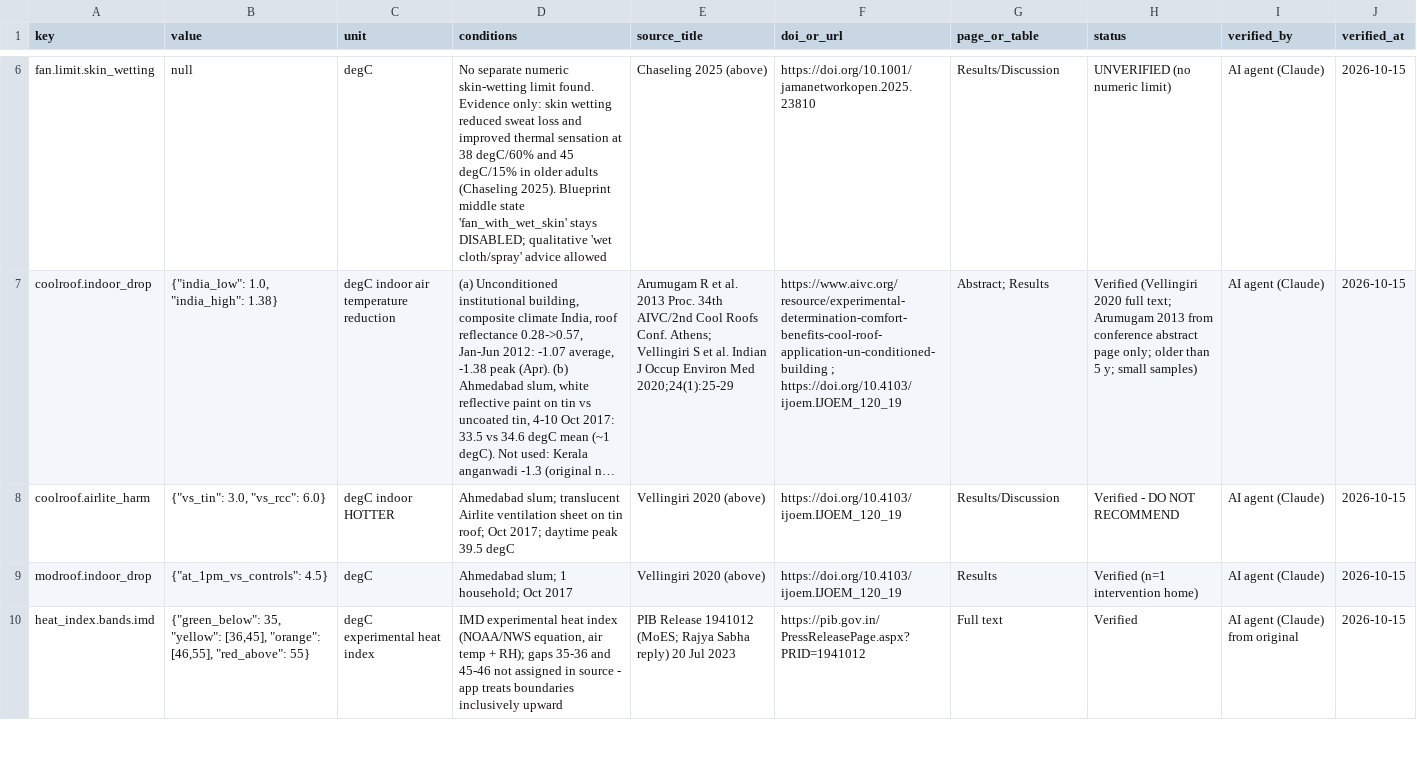
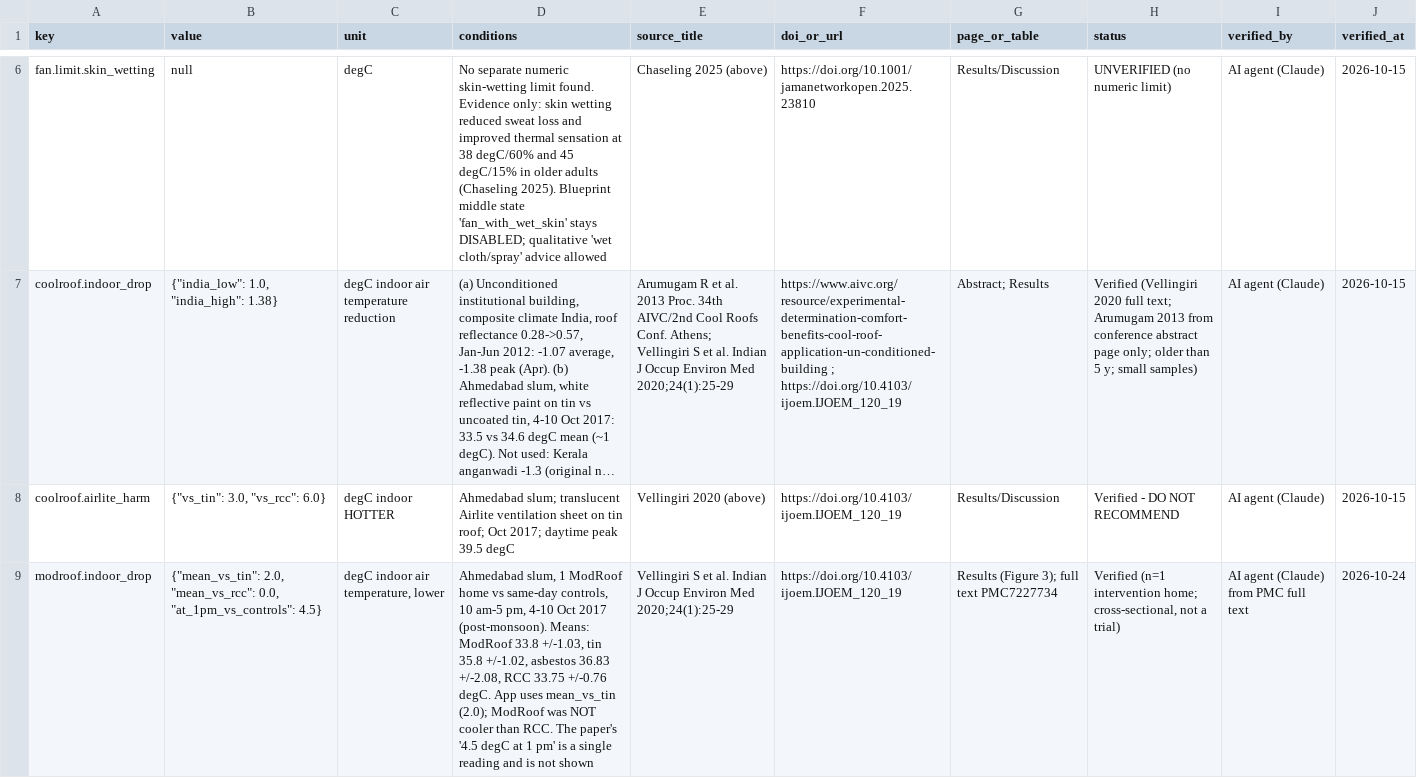
Before and after one commit to VanshikaSingh277/garmi-check-india, a CSV file: apps/api/data/verified_numbers.csv, drawn as a sheet; only a part is shown, gaps mark what is left out; the shorter side is filled out with more unchanged rows; long unchanged cells end in …; the diff covers the shown part only; the diff names each change by its address in the sheet, - before the commit and + after, or states it on an @@ line.

Commit message:
Safety text from NCDC 2026, roof numbers re-read from the paper, Open-Meteo credit
- Heatstroke: any one danger sign is an emergency (no need for a 40 C reading first); add hot, red, dry skin
- Call 112 first (NCDC 2026 public advisory), 108 for an ambulance; cooling steps and 'no water by mouth unless fully awake'
- ModRoof: about 2 C cooler than tin over the day (all-day means, one home), no cooler than concrete; the single 1 pm reading of 4.5 C is no longer shown
- Roof insulation: thermocol false ceiling under asbestos, 1.9-2.4 C cooler (one home), so it is no longer unsourced
- Weather data by Open-Meteo.com (CC BY 4.0) next to the weather numbers, also in the app where the footer is hidden

```diff
--- a/apps/api/data/verified_numbers.csv
+++ b/apps/api/data/verified_numbers.csv
-B9 (value): {"at_1pm_vs_controls": 4.5}
+B9 (value): {"mean_vs_tin": 2.0, "mean_vs_rcc": 0.0, "at_1pm_vs_controls": 4.5}
-C9 (unit): degC
+C9 (unit): degC indoor air temperature, lower
-D9 (conditions): Ahmedabad slum; 1 household; Oct 2017
+D9 (conditions): Ahmedabad slum, 1 ModRoof home vs same-day controls, 10 am-5 pm, 4-10 Oct 2017 (post-monsoon). Means: ModRoof 33.8 +/-1.03, tin 35.8 +/-1.02, asbestos 36.83 +/-2.08, RCC 33.75 +/-0.76 degC. App uses mean_vs_tin (2.0); ModRoof was NOT cooler than RCC. The paper's '4.5 degC at 1 pm' is a single reading and is not shown
-E9 (source_title): Vellingiri 2020 (above)
+E9 (source_title): Vellingiri S et al. Indian J Occup Environ Med 2020;24(1):25-29
-G9 (page_or_table): Results
+G9 (page_or_table): Results (Figure 3); full text PMC7227734
-H9 (status): …(n=1 intervention home)
+H9 (status): …(n=1 intervention home; cross-sectional, not a trial)
-I9 (verified_by): AI agent (Claude)
+I9 (verified_by): AI agent (Claude) from PMC full text
-J9 (verified_at): 2026-10-15
+J9 (verified_at): 2026-10-24
```
Also changed, not shown: 2 added rows elsewhere in this file, docs/verified_numbers.csv, 11 other files.
